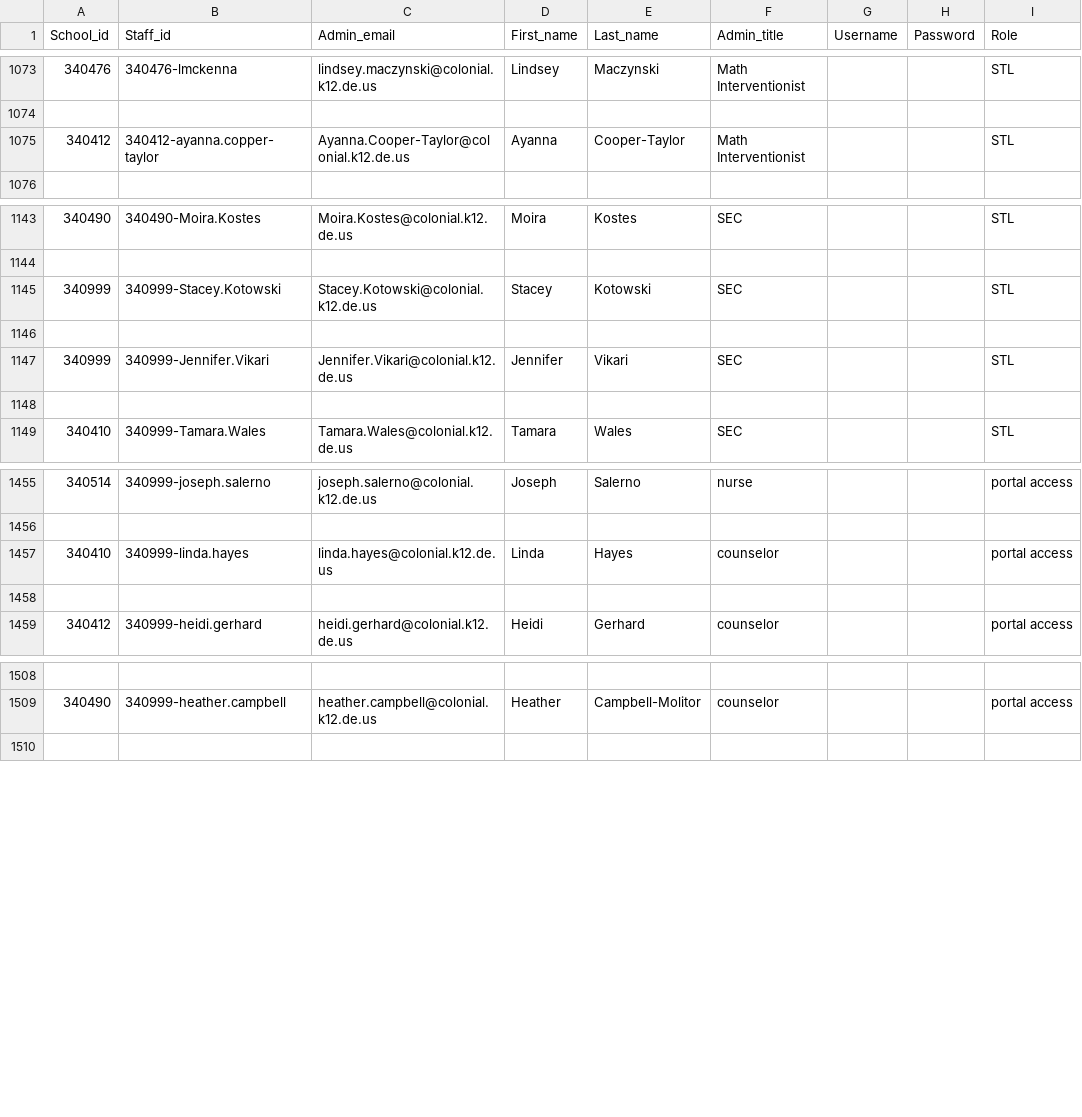
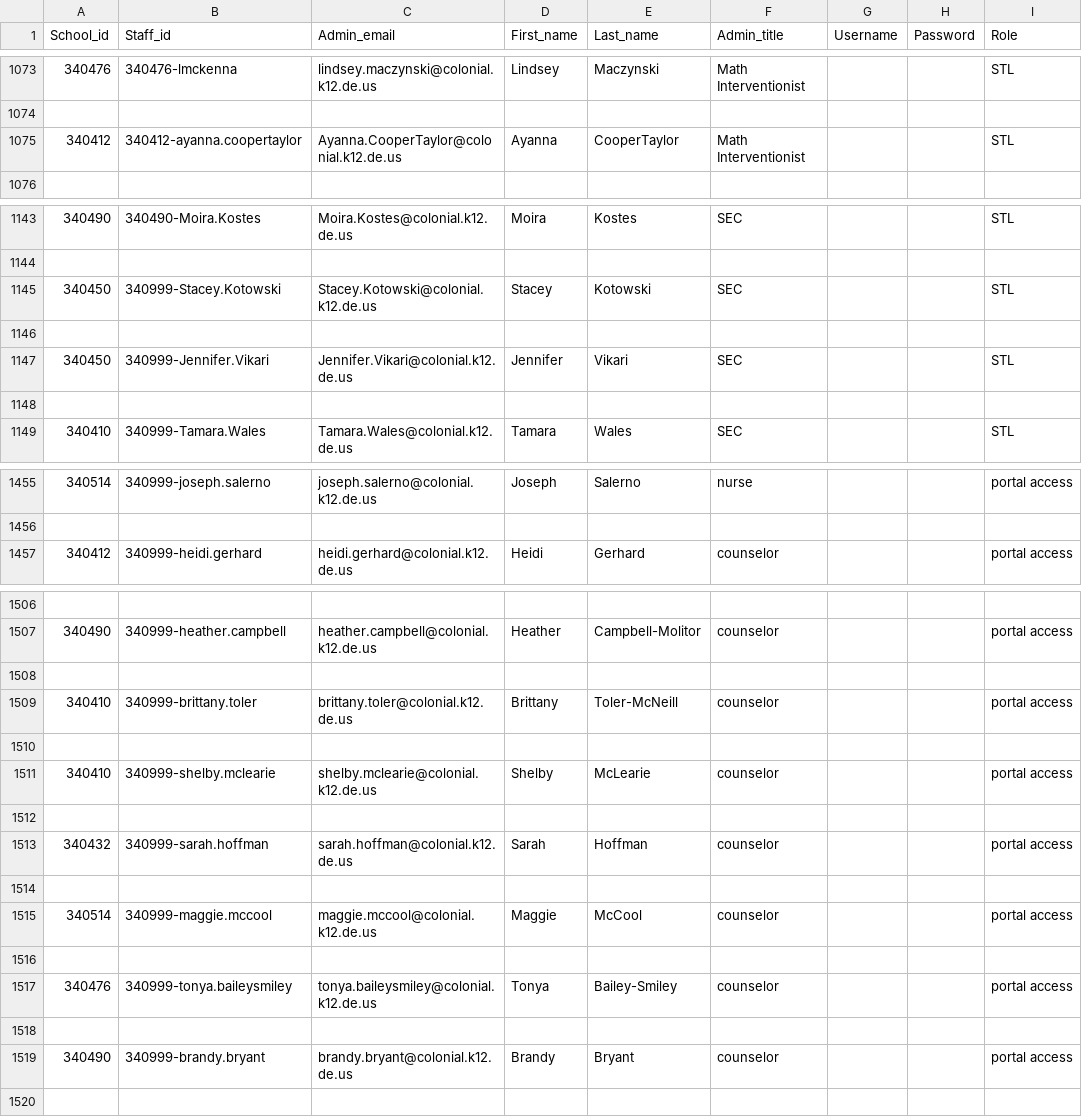
Before and after one commit to philmore1979/scripts, a CSV file: Clever/admins.csv, drawn as a sheet; only a part is shown, gaps mark what is left out; the diff covers the shown part only.

Commit message:
corrected issue with Cooper-Taylor

```diff
--- a/Clever/admins.csv
+++ b/Clever/admins.csv
@@ -1074,3 +1074,3 @@ School_id,Staff_id,Admin_email,First_name,Last_name,Admin_title,Username,Passwor
 ,,,,,,,,
-340412,340412-ayanna.copper-taylor,Ayanna.Cooper-Taylor@colonial.k12.de.us,Ayanna,Cooper-Taylor,Math Interventionist,,,STL
+340412,340412-ayanna.coopertaylor,Ayanna.CooperTaylor@colonial.k12.de.us,Ayanna,CooperTaylor,Math Interventionist,,,STL
 ,,,,,,,,
@@ -1144,5 +1144,5 @@ School_id,Staff_id,Admin_email,First_name,Last_name,Admin_title,Username,Passwor
 ,,,,,,,,
-340999,340999-Stacey.Kotowski,Stacey.Kotowski@colonial.k12.de.us,Stacey,Kotowski,SEC,,,STL
+340450,340999-Stacey.Kotowski,Stacey.Kotowski@colonial.k12.de.us,Stacey,Kotowski,SEC,,,STL
 ,,,,,,,,
-340999,340999-Jennifer.Vikari,Jennifer.Vikari@colonial.k12.de.us,Jennifer,Vikari,SEC,,,STL
+340450,340999-Jennifer.Vikari,Jennifer.Vikari@colonial.k12.de.us,Jennifer,Vikari,SEC,,,STL
 ,,,,,,,,
@@ -1456,4 +1456,2 @@ School_id,Staff_id,Admin_email,First_name,Last_name,Admin_title,Username,Passwor
 ,,,,,,,,
-340410,340999-linda.hayes,linda.hayes@colonial.k12.de.us,Linda,Hayes,counselor,,,portal access
-,,,,,,,,
 340412,340999-heidi.gerhard,heidi.gerhard@colonial.k12.de.us,Heidi,Gerhard,counselor,,,portal access
@@ -1509,2 +1507,14 @@ School_id,Staff_id,Admin_email,First_name,Last_name,Admin_title,Username,Passwor
 340490,340999-heather.campbell,heather.campbell@colonial.k12.de.us,Heather,Campbell-Molitor,counselor,,,portal access
+,,,,,,,,
+340410,340999-brittany.toler,brittany.toler@colonial.k12.de.us,Brittany,Toler-McNeill,counselor,,,portal access
+,,,,,,,,
+340410,340999-shelby.mclearie,shelby.mclearie@colonial.k12.de.us,Shelby,McLearie,counselor,,,portal access
+,,,,,,,,
+340432,340999-sarah.hoffman,sarah.hoffman@colonial.k12.de.us,Sarah,Hoffman,counselor,,,portal access
+,,,,,,,,
+340514,340999-maggie.mccool,maggie.mccool@colonial.k12.de.us,Maggie,McCool,counselor,,,portal access
+,,,,,,,,
+340476,340999-tonya.baileysmiley,tonya.baileysmiley@colonial.k12.de.us,Tonya,Bailey-Smiley,counselor,,,portal access
+,,,,,,,,
+340490,340999-brandy.bryant,brandy.bryant@colonial.k12.de.us,Brandy,Bryant,counselor,,,portal access
 ,,,,,,,,
```
Also changed, not shown: 2 edited cells elsewhere in this file.
